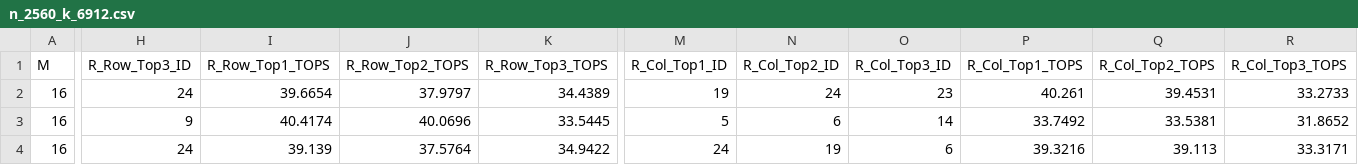
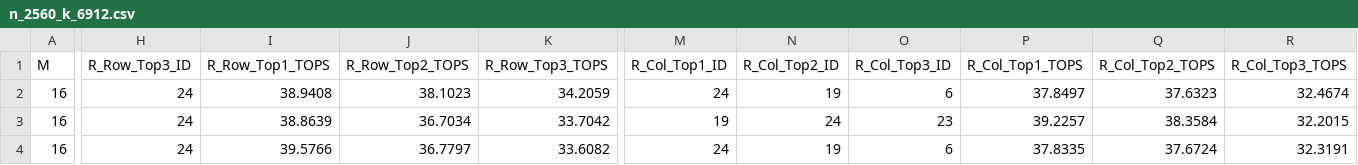
Before and after one commit to bcacdwk/GPUdemo, a CSV file: SPARSE/layout_benchmark_results/H100/n_2560_k_6912.csv, drawn as a sheet; only a part is shown, gaps mark what is left out; the diff covers the shown part only; the diff names each change by its address in the sheet, - before the commit and + after, or states it on an @@ line.

```diff
--- a/SPARSE/layout_benchmark_results/H100/n_2560_k_6912.csv
+++ b/SPARSE/layout_benchmark_results/H100/n_2560_k_6912.csv
-I2 (R_Row_Top1_TOPS): 39.6654
+I2 (R_Row_Top1_TOPS): 38.9408
-J2 (R_Row_Top2_TOPS): 37.9797
+J2 (R_Row_Top2_TOPS): 38.1023
-K2 (R_Row_Top3_TOPS): 34.4389
+K2 (R_Row_Top3_TOPS): 34.2059
-M2 (R_Col_Top1_ID): 19
+M2 (R_Col_Top1_ID): 24
-N2 (R_Col_Top2_ID): 24
+N2 (R_Col_Top2_ID): 19
-O2 (R_Col_Top3_ID): 23
+O2 (R_Col_Top3_ID): 6
-P2 (R_Col_Top1_TOPS): 40.261
+P2 (R_Col_Top1_TOPS): 37.8497
-Q2 (R_Col_Top2_TOPS): 39.4531
+Q2 (R_Col_Top2_TOPS): 37.6323
-R2 (R_Col_Top3_TOPS): 33.2733
+R2 (R_Col_Top3_TOPS): 32.4674
-H3 (R_Row_Top3_ID): 9
+H3 (R_Row_Top3_ID): 24
-I3 (R_Row_Top1_TOPS): 40.4174
+I3 (R_Row_Top1_TOPS): 38.8639
-J3 (R_Row_Top2_TOPS): 40.0696
+J3 (R_Row_Top2_TOPS): 36.7034
-K3 (R_Row_Top3_TOPS): 33.5445
+K3 (R_Row_Top3_TOPS): 33.7042
-M3 (R_Col_Top1_ID): 5
+M3 (R_Col_Top1_ID): 19
-N3 (R_Col_Top2_ID): 6
+N3 (R_Col_Top2_ID): 24
-O3 (R_Col_Top3_ID): 14
+O3 (R_Col_Top3_ID): 23
-P3 (R_Col_Top1_TOPS): 33.7492
+P3 (R_Col_Top1_TOPS): 39.2257
-Q3 (R_Col_Top2_TOPS): 33.5381
+Q3 (R_Col_Top2_TOPS): 38.3584
-R3 (R_Col_Top3_TOPS): 31.8652
+R3 (R_Col_Top3_TOPS): 32.2015
-I4 (R_Row_Top1_TOPS): 39.139
+I4 (R_Row_Top1_TOPS): 39.5766
-J4 (R_Row_Top2_TOPS): 37.5764
+J4 (R_Row_Top2_TOPS): 36.7797
-K4 (R_Row_Top3_TOPS): 34.9422
+K4 (R_Row_Top3_TOPS): 33.6082
-P4 (R_Col_Top1_TOPS): 39.3216
+P4 (R_Col_Top1_TOPS): 37.8335
-Q4 (R_Col_Top2_TOPS): 39.113
+Q4 (R_Col_Top2_TOPS): 37.6724
-R4 (R_Col_Top3_TOPS): 33.3171
+R4 (R_Col_Top3_TOPS): 32.3191
```
Also changed, not shown: 98 edited cells elsewhere in this file, SPARSE/layout_benchmark_results/H100/n_13824_k_2560.csv, SPARSE/layout_benchmark_results/H100/n_2560_k_2560.csv, 1 other file.
